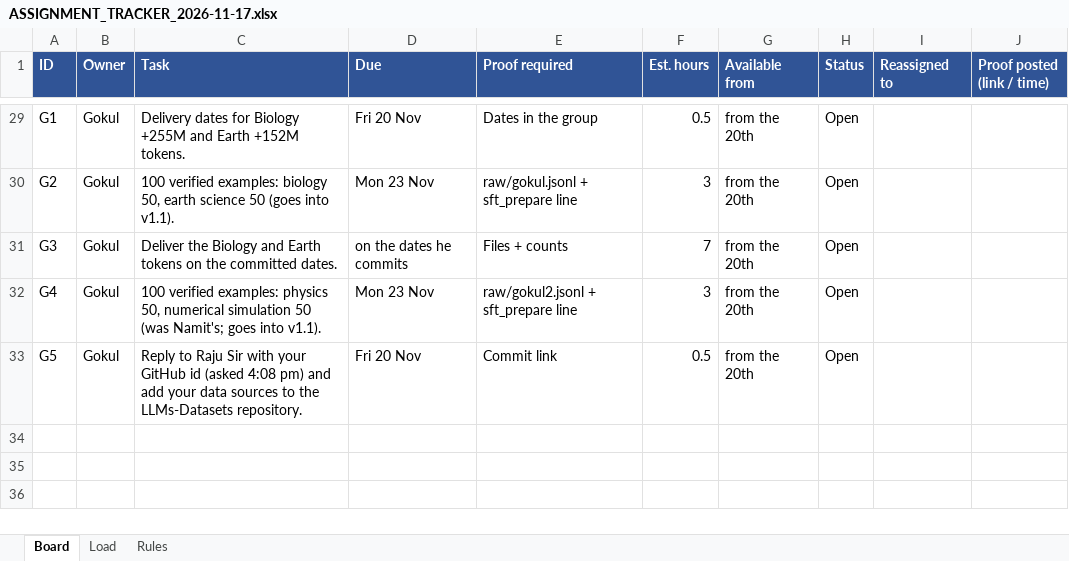
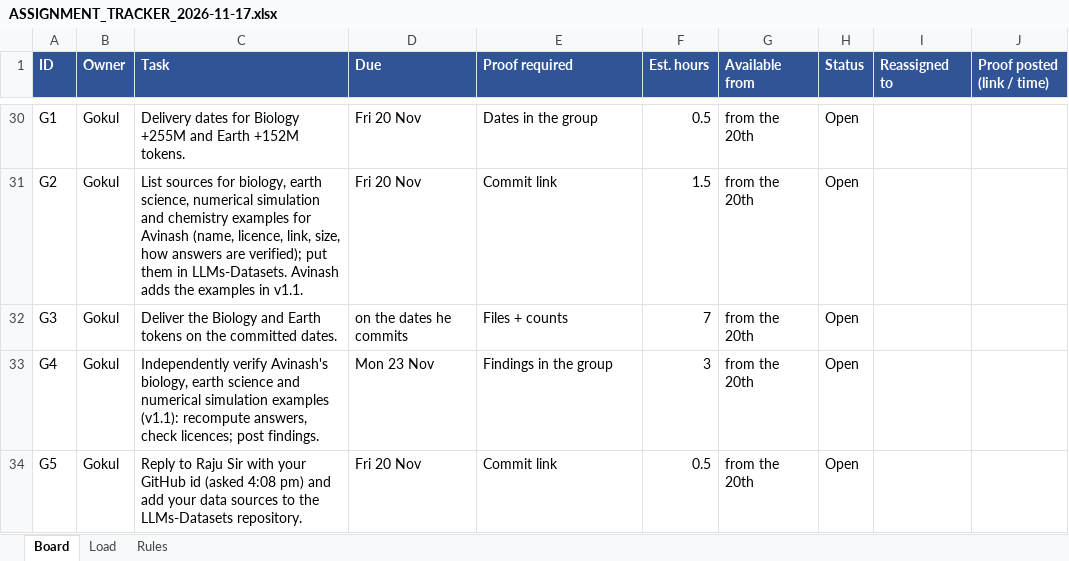
Before and after one commit to Pankaj837/LLM, an Excel workbook: docs/share/ASSIGNMENT_TRACKER_2026-11-17.xlsx, sheet Board, drawn as a sheet; only a part is shown, gaps mark what is left out; values as stored, in another font and other column widths than the file's, no borders; addresses are those after the commit; the diff covers the shown part only; the diff names each change by its address in the sheet, - before the commit and + after, or states it on an @@ line.

```diff
--- a/docs/share/ASSIGNMENT_TRACKER_2026-11-17.xlsx (sheet Board)
+++ b/docs/share/ASSIGNMENT_TRACKER_2026-11-17.xlsx (sheet Board)
-C31 (Task): 100 verified examples: biology 50, earth science 50 (goes into v1.1).
+C31 (Task): List sources for biology, earth science, numerical simulation and chemistry examples for Avinash (name, licence, link, size, how answers are verified); put them in LLMs-Datasets. Avinash adds the examples in v1.1.
-D31 (Due): Mon 23 Nov
+D31 (Due): Fri 20 Nov
-E31 (Proof required): raw/gokul.jsonl + sft_prepare line
+E31 (Proof required): Commit link
-F31 (Est. hours): 3
+F31 (Est. hours): 1.5
-C33 (Task): 100 verified examples: physics 50, numerical simulation 50 (was Namit's; goes into v1.1).
+C33 (Task): Independently verify Avinash's biology, earth science and numerical simulation examples (v1.1): recompute answers, check licences; post findings.
-E33 (Proof required): raw/gokul2.jsonl + sft_prepare line
+E33 (Proof required): Findings in the group
```
Also changed, not shown: 3 added rows, 2 removed rows and 25 edited cells elsewhere in this sheet, sheet Load, sheet Rules, 2 other files.
